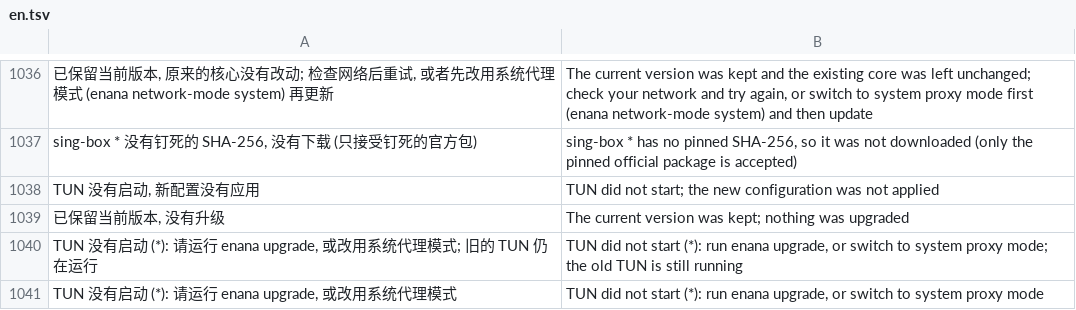
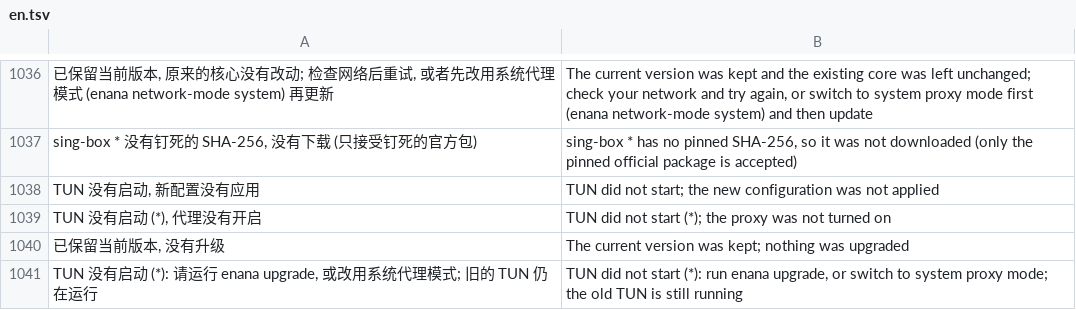
Before and after one commit to 3mmmbulus/enana, a TSV file: data/i18n/en.tsv, drawn as a sheet; only a part is shown, gaps mark what is left out; the shorter side is filled out with more unchanged rows.

```diff
--- a/data/i18n/en.tsv
+++ b/data/i18n/en.tsv
@@ -1038,2 +1038,3 @@ sing-box * 没有钉死的 SHA-256, 没有下载 (只接受钉死的官方包)	s
 TUN 没有启动, 新配置没有应用	TUN did not start; the new configuration was not applied
+TUN 没有启动 (*), 代理没有开启	TUN did not start (*); the proxy was not turned on
 已保留当前版本, 没有升级	The current version was kept; nothing was upgraded
```
Also changed, not shown: 5 other files.
